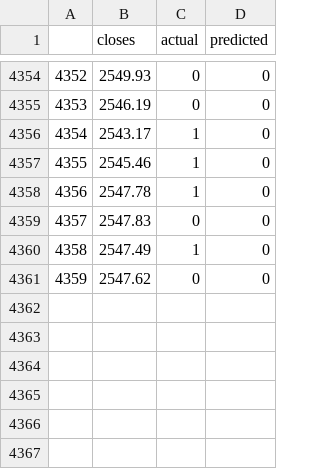
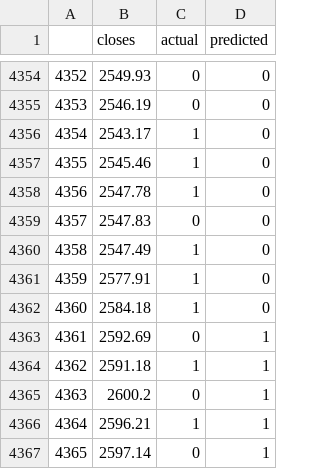
Before and after one commit to olliequ/MachineLearningTradingBot, a CSV file: hmmm.csv, drawn as a sheet; only a part is shown, gaps mark what is left out; removed rows and columns are numbered as before the commit, all else as after; the diff names each change by its address in the sheet, - before the commit and + after, or states it on an @@ line.

```diff
--- a/hmmm.csv
+++ b/hmmm.csv
-row 4361: 4359 | 2547.62 | 0 | 0
+row 4361: 4359 | 2577.91 | 1 | 0
+row 4362: 4360 | 2584.18 | 1 | 0
+row 4363: 4361 | 2592.69 | 0 | 1
+row 4364: 4362 | 2591.18 | 1 | 1
+row 4365: 4363 | 2600.2 | 0 | 1
+row 4366: 4364 | 2596.21 | 1 | 1
+row 4367: 4365 | 2597.14 | 0 | 1
```
Also changed, not shown: CSVs/testFeatures.csv, CSVs/testLabels.csv, 5 other files.
